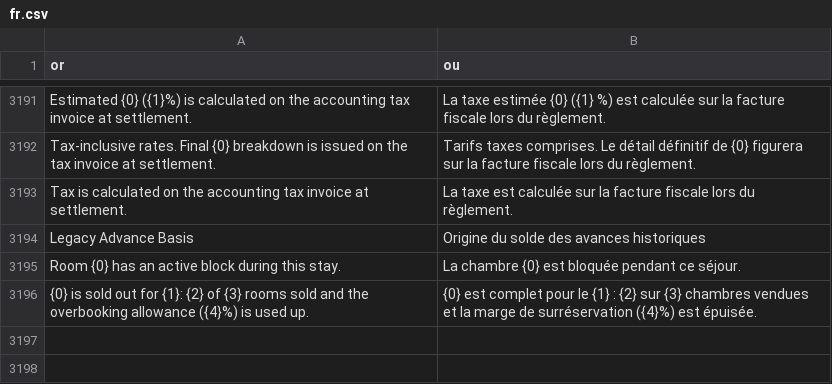
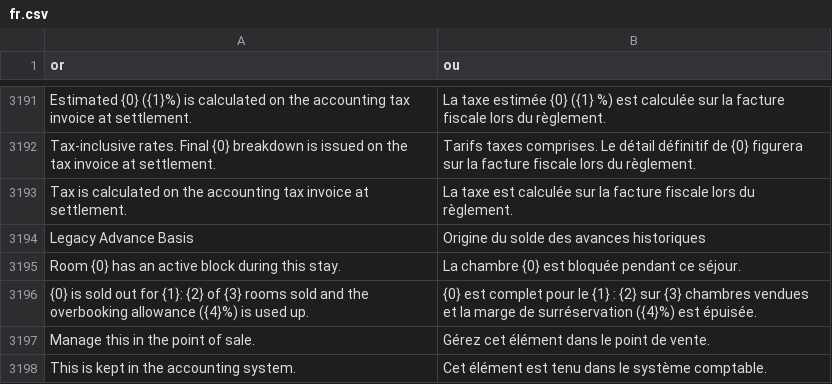
Before and after one commit to pmwanje2/kamra, a CSV file: kamra/translations/fr.csv, drawn as a sheet; only a part is shown, gaps mark what is left out.

```diff
--- a/kamra/translations/fr.csv
+++ b/kamra/translations/fr.csv
@@ -3196 +3196,3 @@ Room {0} has an active block during this stay.,La chambre {0} est bloquée penda
 {0} is sold out for {1}: {2} of {3} rooms sold and the overbooking allowance ({4}%) is used up.,{0} est complet pour le {1} : {2} sur {3} chambres vendues et la marge de surréservation ({4}%) est épuisée.
+Manage this in the point of sale.,Gérez cet élément dans le point de vente.
+This is kept in the accounting system.,Cet élément est tenu dans le système comptable.
```
Also changed, not shown: kamra/translations/ar.csv, 32 other files.
